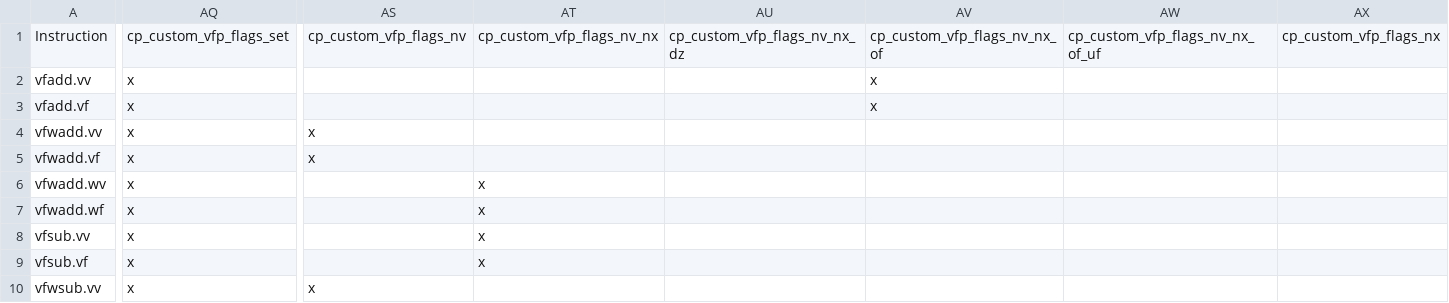
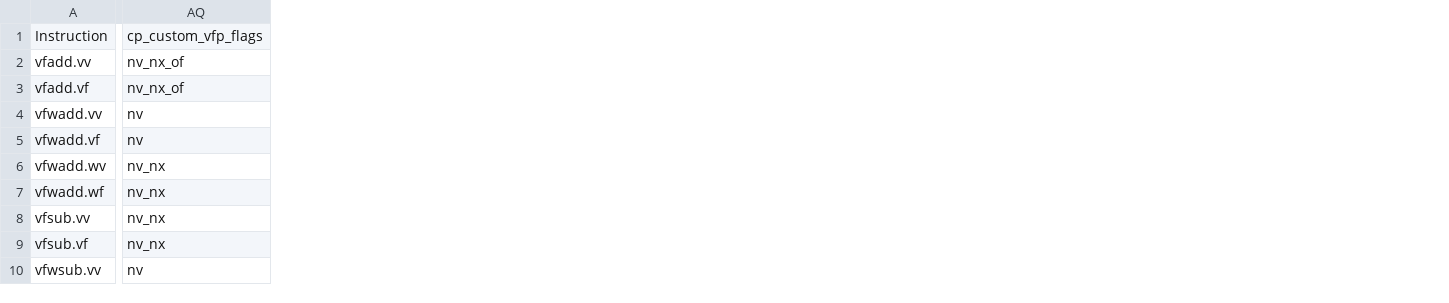
Before and after one commit to jacassidy/riscv-arch-test, a CSV file: testplans/Vf.csv, drawn as a sheet; only a part is shown, gaps mark what is left out; removed rows and columns are numbered as before the commit, all else as after; the diff covers the shown part only; the diff names each change by its address in the sheet, - before the commit and + after, or states it on an @@ line.

```diff
--- a/testplans/Vf.csv
+++ b/testplans/Vf.csv
-column AQ, rows 1-10: cp_custom_vfp_flags_set | x | x | x | x | x | x | x | x | x
+column AQ, rows 1-10: cp_custom_vfp_flags | nv_nx_of | nv_nx_of | nv | nv | nv_nx | nv_nx | nv_nx | nv_nx | nv
-column AS, rows 1-10: cp_custom_vfp_flags_nv |  |  | x | x |  |  |  |  | x
-column AT, rows 1-9: cp_custom_vfp_flags_nv_nx |  |  |  |  | x | x | x | x
-column AU, row 1: cp_custom_vfp_flags_nv_nx_dz
-column AV, rows 1-3: cp_custom_vfp_flags_nv_nx_of | x | x
-column AW, row 1: cp_custom_vfp_flags_nv_nx_of_uf
-column AX, row 1: cp_custom_vfp_flags_nx
```
Also changed, not shown: 1 removed column elsewhere in this file, working-testplans/duplicates/Vf-save.csv, 11 other files.
